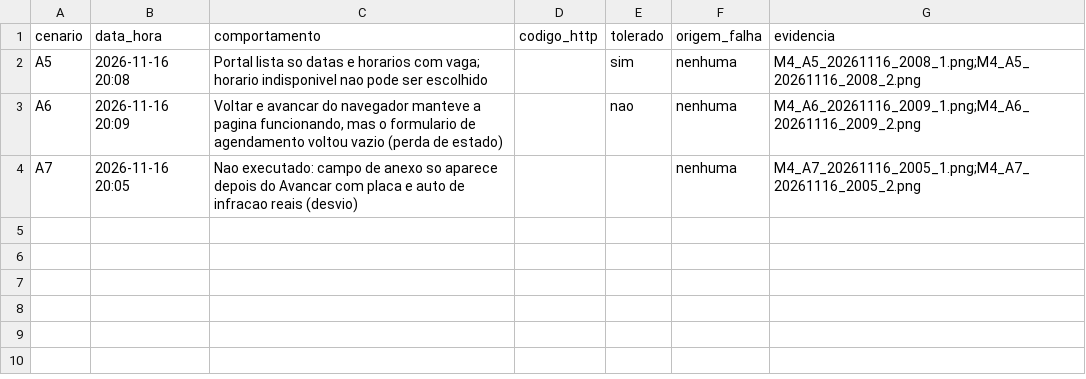
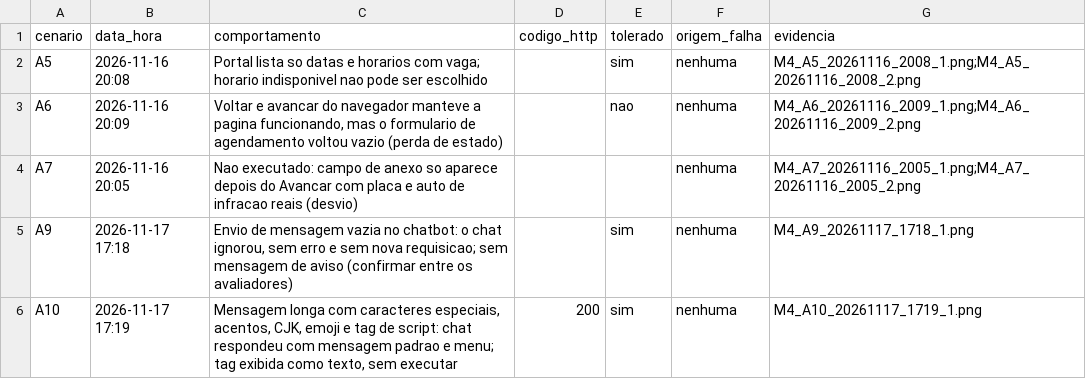
Before and after one commit to FCTE-Qualidade-de-Software-1/2026-2_T02_KAY_MCNULTY, a CSV file: docs/dados/confiabilidade/m4/anomalias.csv, drawn as a sheet; the diff names each change by its address in the sheet, - before the commit and + after, or states it on an @@ line.

Commit message:
dados(confiabilidade): coleta 2026-11-17 M4 A9 e A10 (refs #47)

```diff
--- a/docs/dados/confiabilidade/m4/anomalias.csv
+++ b/docs/dados/confiabilidade/m4/anomalias.csv
+row 5: A9 | 2026-11-17 17:18 | Envio de mensagem vazia no chatbot: o chat ignorou, sem erro e sem nova requisicao; sem mensagem de aviso (confirmar entre os avaliadores) |  | sim | nenhuma | M4_A9_20261117_1718_1.png
+row 6: A10 | 2026-11-17 17:19 | Mensagem longa com caracteres especiais, acentos, CJK, emoji e tag de script: chat respondeu com mensagem padrao e menu; tag exibida como texto, sem executar | 200 | sim | nenhuma | M4_A10_20261117_1719_1.png
```
Also changed, not shown: 2 other files.
